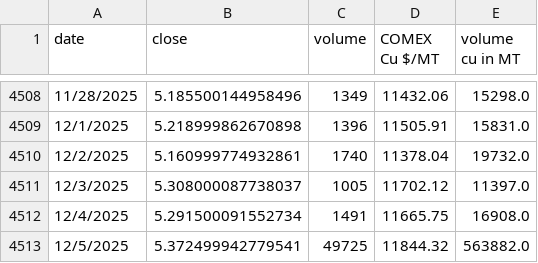
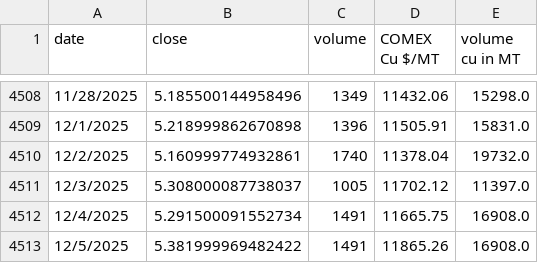
Before and after one commit to rahulmohamw/COMEX_scrap_v1, a CSV file: comex_copper_historical_data.csv, drawn as a sheet; only a part is shown, gaps mark what is left out.

```diff
--- a/comex_copper_historical_data.csv
+++ b/comex_copper_historical_data.csv
@@ -4512,2 +4512,2 @@ date,close,volume,COMEX Cu $/MT,volume cu in MT
 12/4/2025,5.291500091552734,1491,11665.75,16908.0
-12/5/2025,5.372499942779541,49725,11844.32,563882.0
+12/5/2025,5.381999969482422,1491,11865.26,16908.0
```
